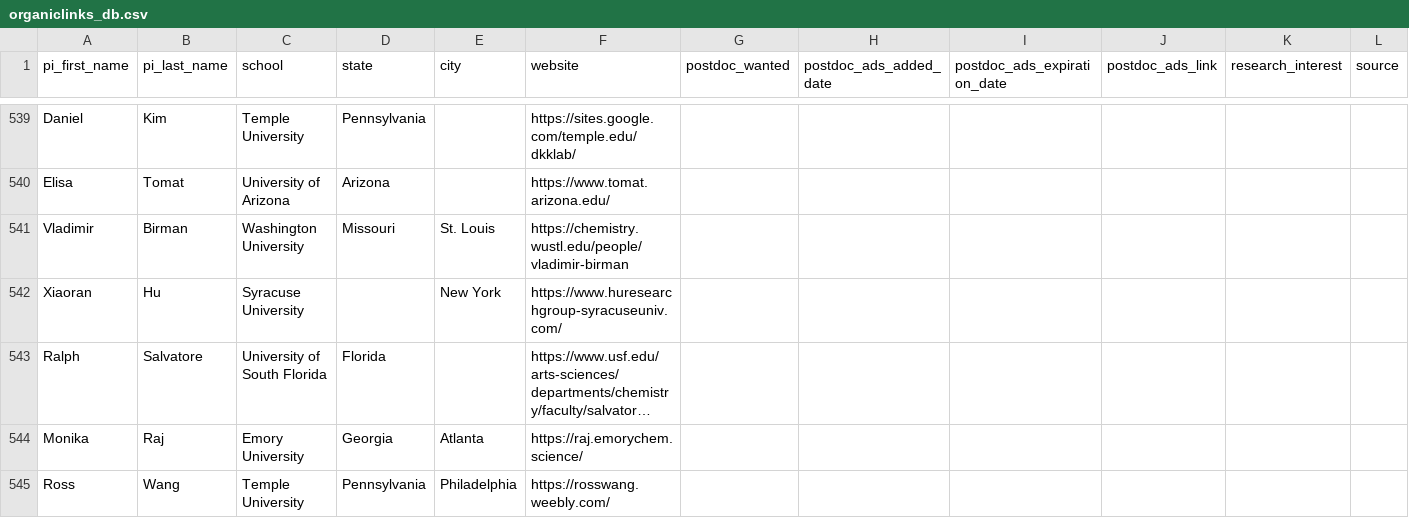
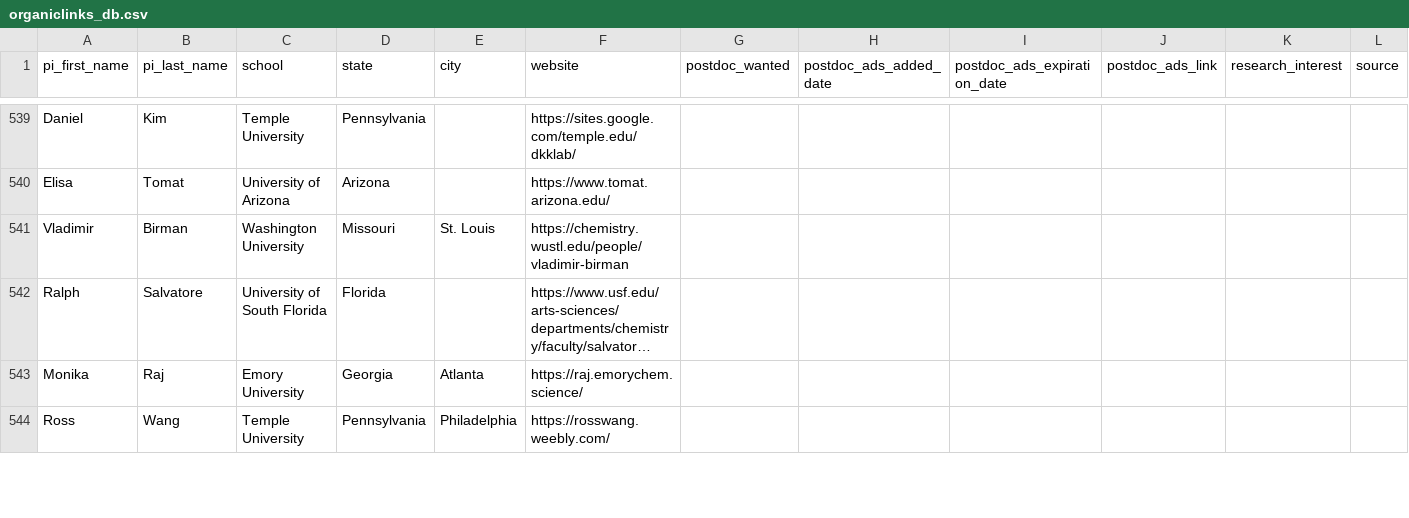
Before and after one commit to khoivan88/organiclinks-v2, a CSV file: data/organiclinks_db.csv, drawn as a sheet; only a part is shown, gaps mark what is left out; long unchanged cells end in …; rows hold the shown columns only; the diff names each change by its address in the sheet, - before the commit and + after, or states it on an @@ line.

Commit message:
Committing spreadsheet content on 12/5/2025: by andrewfreiburger@gmail.com fixing the Xiaoran problem

```diff
--- a/data/organiclinks_db.csv
+++ b/data/organiclinks_db.csv
-row 542: Xiaoran | Hu | Syracuse University |  | New York | https://www.huresearchgroup-syracuseuniv.com/
```
